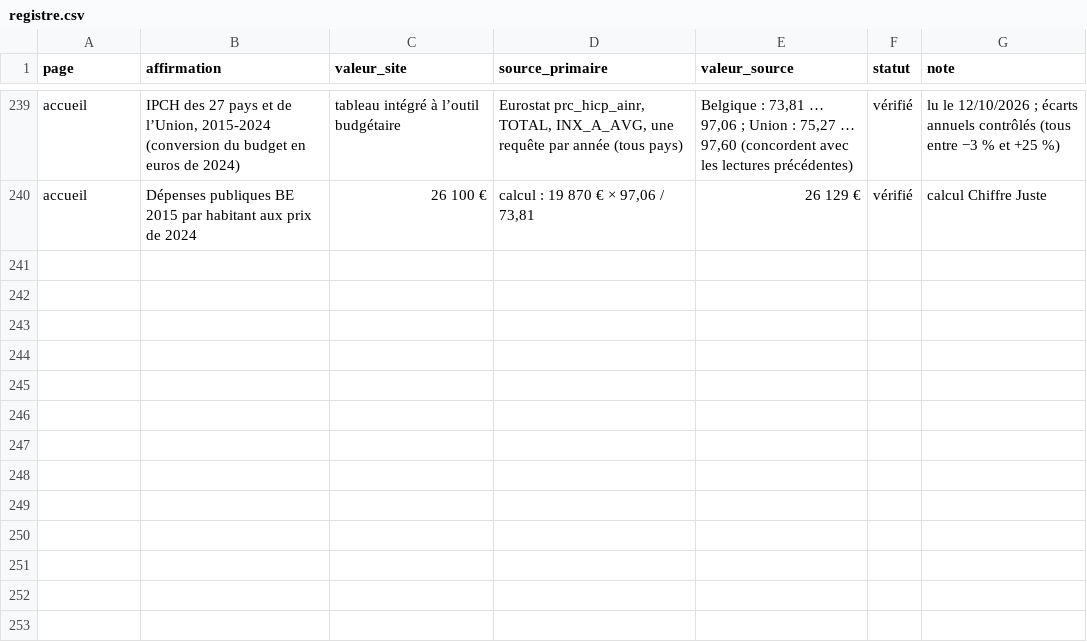
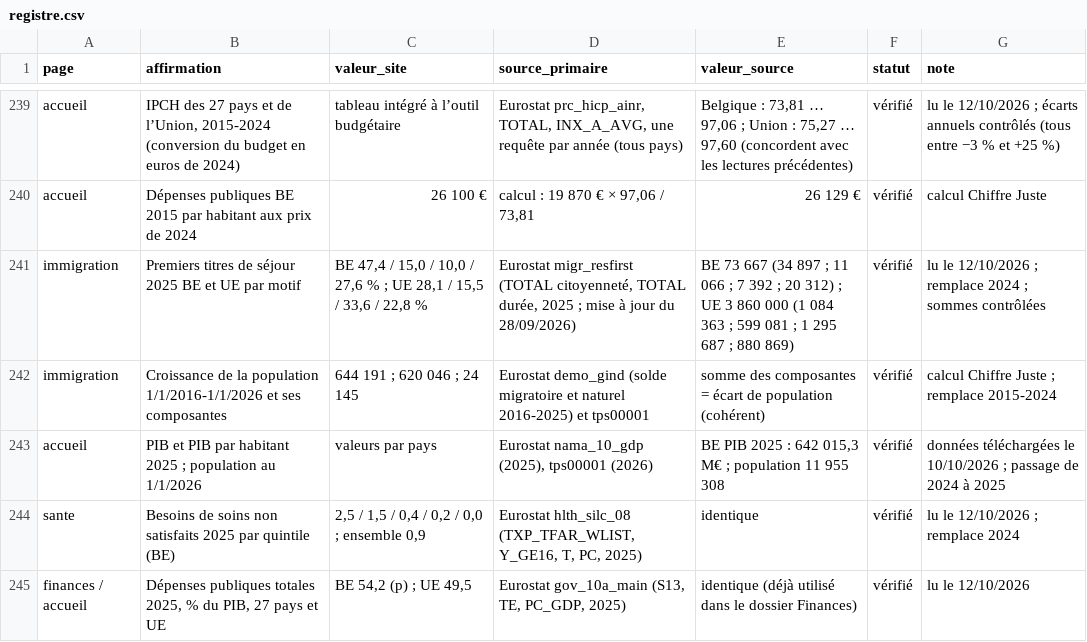
Before and after one commit to tombauchau-sys/tombauchau, a CSV file: verif/registre.csv, drawn as a sheet; only a part is shown, gaps mark what is left out.

```diff
--- a/verif/registre.csv
+++ b/verif/registre.csv
@@ -240 +240,6 @@ accueil,"IPCH des 27 pays et de l’Union, 2015-2024 (conversion du budget en eu
 accueil,Dépenses publiques BE 2015 par habitant aux prix de 2024,26 100 €,"calcul : 19 870 € × 97,06 / 73,81",26 129 €,vérifié,calcul Chiffre Juste
+immigration,Premiers titres de séjour 2025 BE et UE par motif,"BE 47,4 / 15,0 / 10,0 / 27,6 % ; UE 28,1 / 15,5 / 33,6 / 22,8 %","Eurostat migr_resfirst (TOTAL citoyenneté, TOTAL durée, 2025 ; mise à jour du 28/09/2026)",BE 73 667 (34 897 ; 11 066 ; 7 392 ; 20 312) ; UE 3 860 000 (1 084 363 ; 599 081 ; 1 295 687 ; 880 869),vérifié,lu le 12/10/2026 ; remplace 2024 ; sommes contrôlées
+immigration,Croissance de la population 1/1/2016-1/1/2026 et ses composantes,644 191 ; 620 046 ; 24 145,Eurostat demo_gind (solde migratoire et naturel 2016-2025) et tps00001,somme des composantes = écart de population (cohérent),vérifié,calcul Chiffre Juste ; remplace 2015-2024
+accueil,PIB et PIB par habitant 2025 ; population au 1/1/2026,valeurs par pays,"Eurostat nama_10_gdp (2025), tps00001 (2026)","BE PIB 2025 : 642 015,3 M€ ; population 11 955 308",vérifié,données téléchargées le 10/10/2026 ; passage de 2024 à 2025
+sante,Besoins de soins non satisfaits 2025 par quintile (BE),"2,5 / 1,5 / 0,4 / 0,2 / 0,0 ; ensemble 0,9","Eurostat hlth_silc_08 (TXP_TFAR_WLIST, Y_GE16, T, PC, 2025)",identique,vérifié,lu le 12/10/2026 ; remplace 2024
+finances / accueil,"Dépenses publiques totales 2025, % du PIB, 27 pays et UE","BE 54,2 (p) ; UE 49,5","Eurostat gov_10a_main (S13, TE, PC_GDP, 2025)",identique (déjà utilisé dans le dossier Finances),vérifié,lu le 12/10/2026
```
Also changed, not shown: 15 other files.
